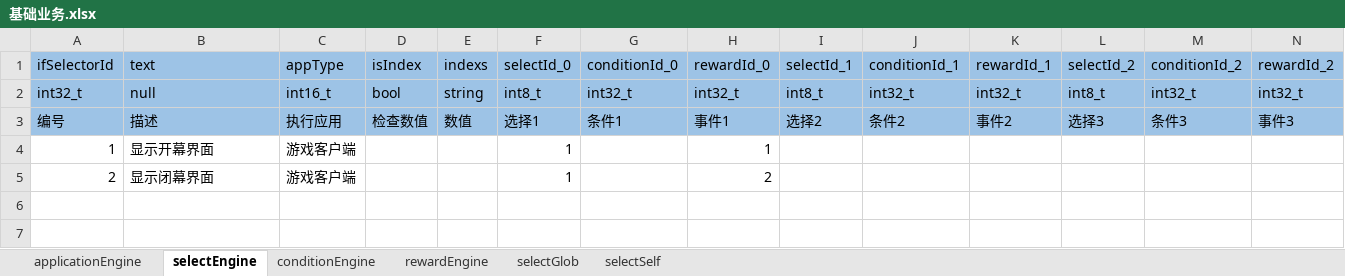
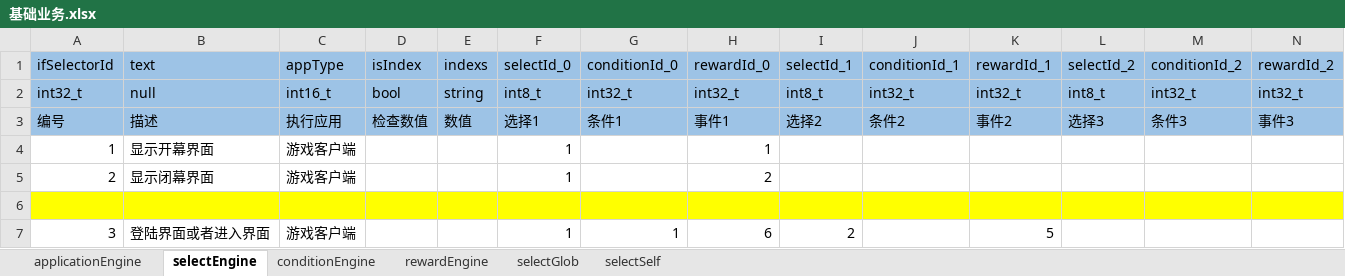
Before and after one commit to aiyou4love/resource, an Excel workbook: gameTb/client/table/基础业务.xlsx, sheet selectEngine, drawn as a sheet; only a part is shown; values as stored, in another font and other column widths than the file's, no borders; rows hold the shown columns only; the diff names each change by its address in the sheet, - before the commit and + after, or states it on an @@ line.

```diff
--- a/gameTb/client/table/基础业务.xlsx (sheet selectEngine)
+++ b/gameTb/client/table/基础业务.xlsx (sheet selectEngine)
+row 6: (empty)
+row 7: 3 | 登陆界面或者进入界面 | 游戏客户端 |  |  | 1 | 1 | 6 | 2 |  | 5
```
Also changed, not shown: sheet rewardEngine, gameTb/client/table/界面系统.xlsx, 7 other files.
